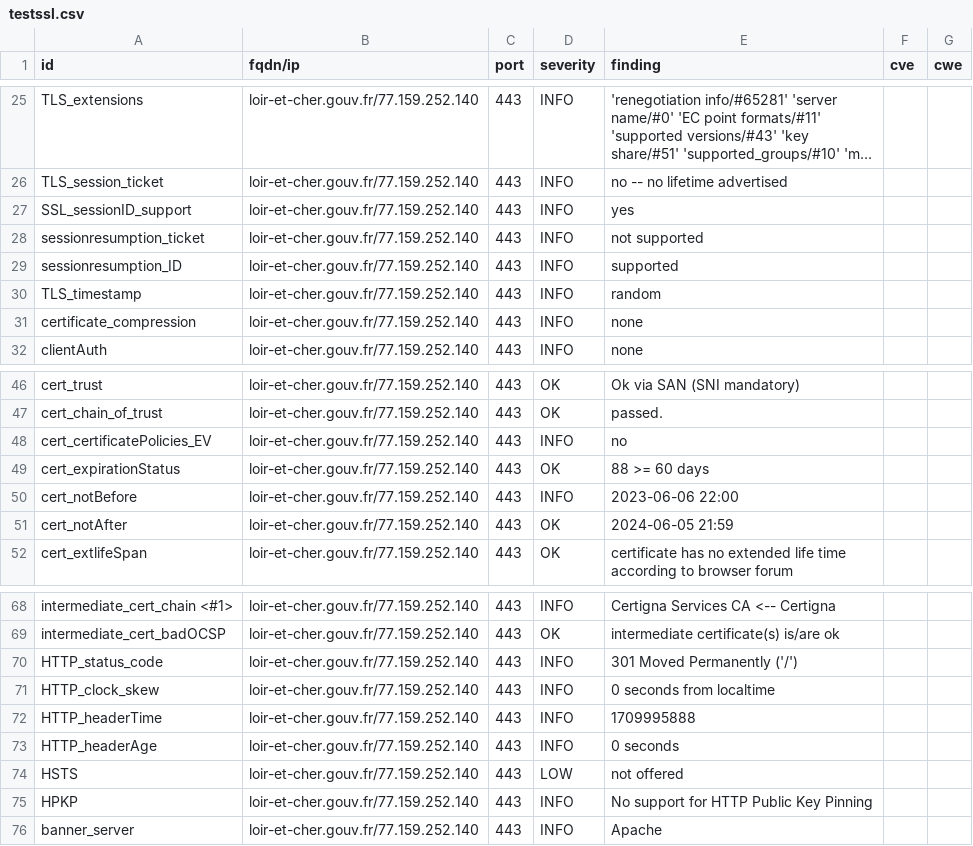
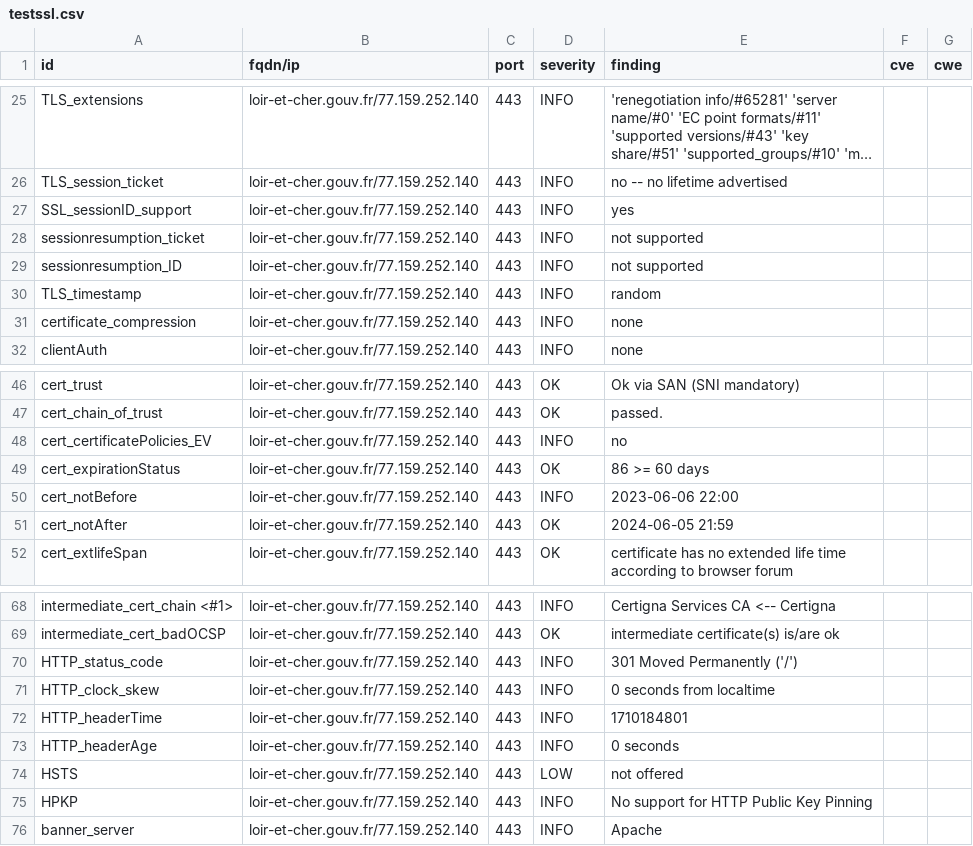
Before and after one commit to GKO-org/dashlordPrd6, a CSV file: results/aHR0cHM6Ly9sb2lyLWV0LWNoZXIuZ291di5mcg==/testssl.csv, drawn as a sheet; only a part is shown, gaps mark what is left out; long unchanged cells end in ….

```diff
--- a/results/aHR0cHM6Ly9sb2lyLWV0LWNoZXIuZ291di5mcg==/testssl.csv
+++ b/results/aHR0cHM6Ly9sb2lyLWV0LWNoZXIuZ291di5mcg==/testssl.csv
@@ -28,3 +28,3 @@
 "sessionresumption_ticket","loir-et-cher.gouv.fr/77.159.252.140","443","INFO","not supported","",""
-"sessionresumption_ID","loir-et-cher.gouv.fr/77.159.252.140","443","INFO","supported","",""
+"sessionresumption_ID","loir-et-cher.gouv.fr/77.159.252.140","443","INFO","not supported","",""
 "TLS_timestamp","loir-et-cher.gouv.fr/77.159.252.140","443","INFO","random","",""
@@ -48,3 +48,3 @@
 "cert_certificatePolicies_EV","loir-et-cher.gouv.fr/77.159.252.140","443","INFO","no","",""
-"cert_expirationStatus","loir-et-cher.gouv.fr/77.159.252.140","443","OK","88 >= 60 days","",""
+"cert_expirationStatus","loir-et-cher.gouv.fr/77.159.252.140","443","OK","86 >= 60 days","",""
 "cert_notBefore","loir-et-cher.gouv.fr/77.159.252.140","443","INFO","2023-06-06 22:00","",""
@@ -71,3 +71,3 @@
 "HTTP_clock_skew","loir-et-cher.gouv.fr/77.159.252.140","443","INFO","0 seconds from localtime","",""
-"HTTP_headerTime","loir-et-cher.gouv.fr/77.159.252.140","443","INFO","1709995888","",""
+"HTTP_headerTime","loir-et-cher.gouv.fr/77.159.252.140","443","INFO","1710184801","",""
 "HTTP_headerAge","loir-et-cher.gouv.fr/77.159.252.140","443","INFO","0 seconds","",""
```
Also changed, not shown: 9 other files.
